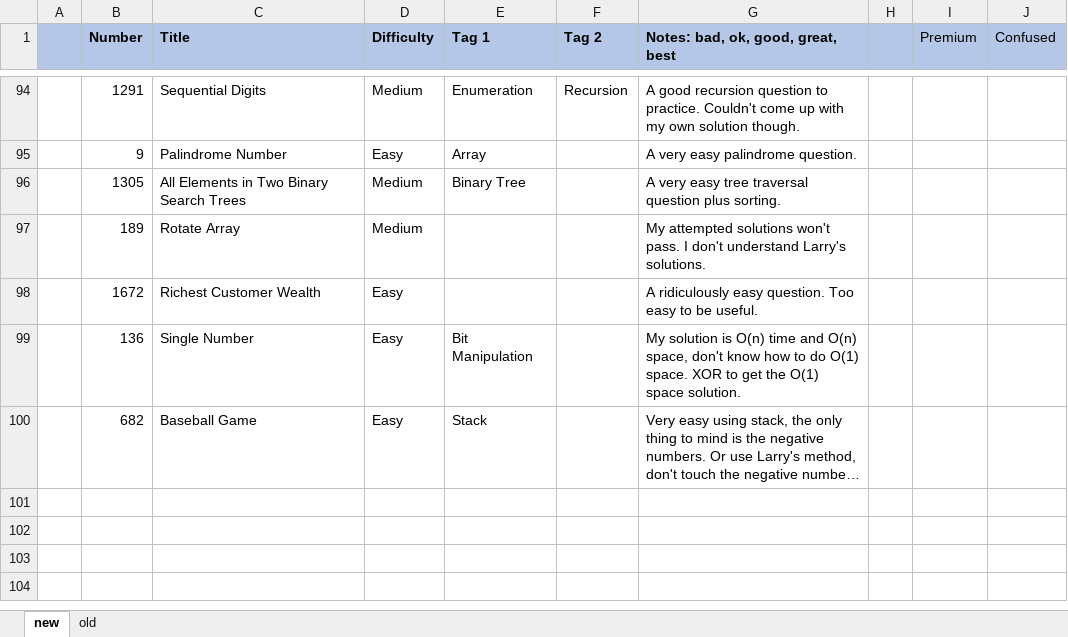
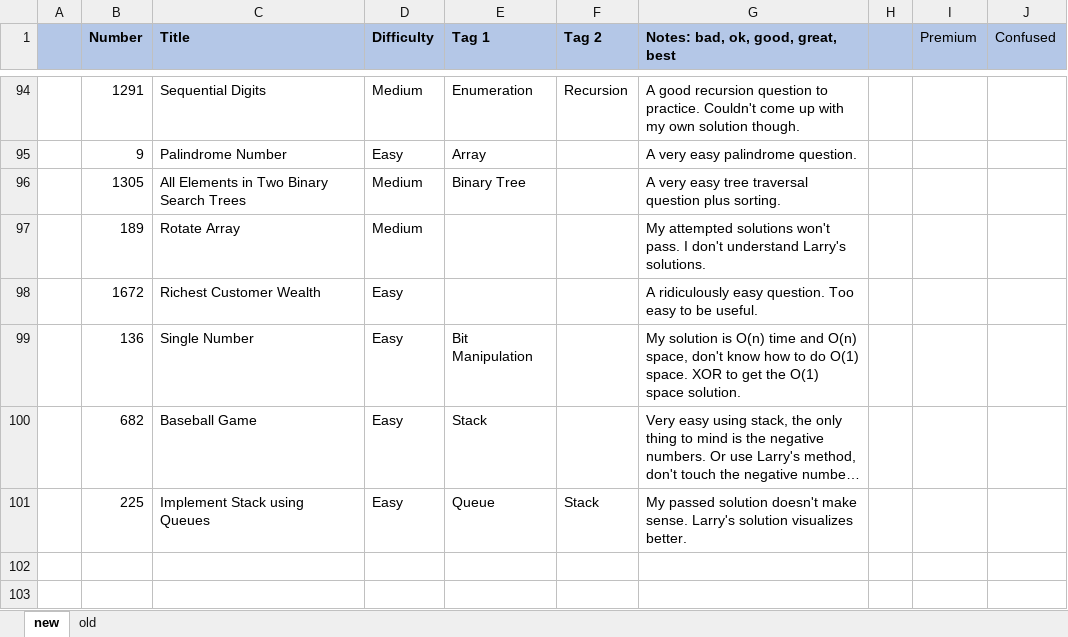
Before and after one commit to yxing9/leetcode, an Excel workbook: leetcode_progress_notebook_xjy.xlsx, sheet new, drawn as a sheet; only a part is shown, gaps mark what is left out; the shorter side is filled out with more unchanged rows; long unchanged cells end in …; values as stored, in another font and other column widths than the file's, no borders; the diff names each change by its address in the sheet, - before the commit and + after, or states it on an @@ line.

```diff
--- a/leetcode_progress_notebook_xjy.xlsx (sheet new)
+++ b/leetcode_progress_notebook_xjy.xlsx (sheet new)
-row 101: (empty)
+row 101:  | 225 | Implement Stack using Queues | Easy | Queue | Stack | My passed solution doesn't make sense. Larry's solution visualizes better.
```
Also changed, not shown: 23 other files.
